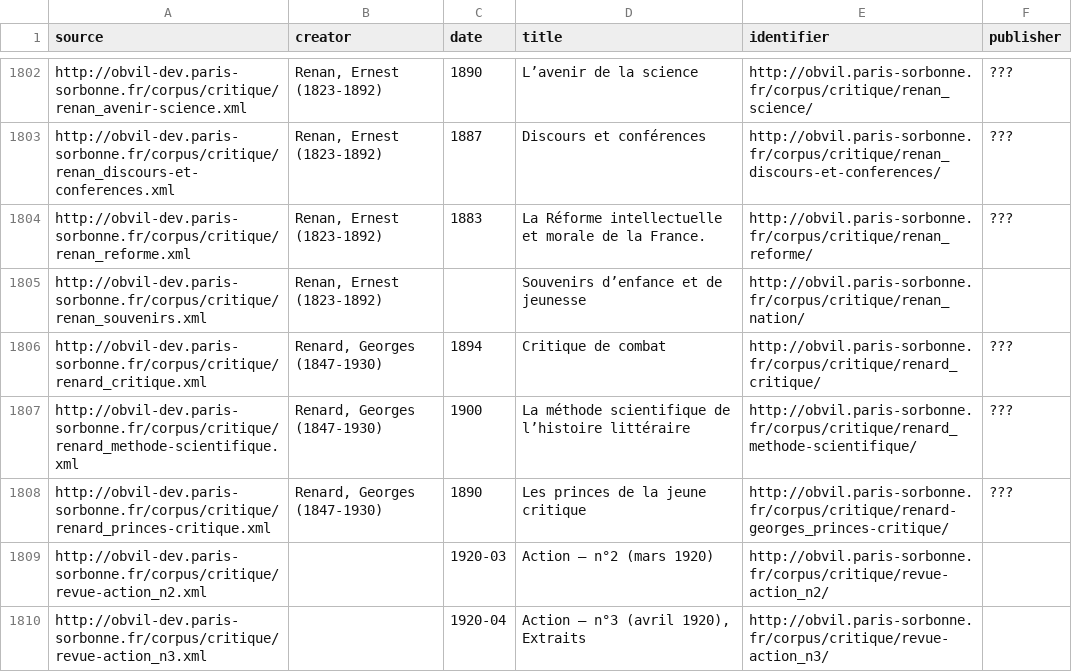
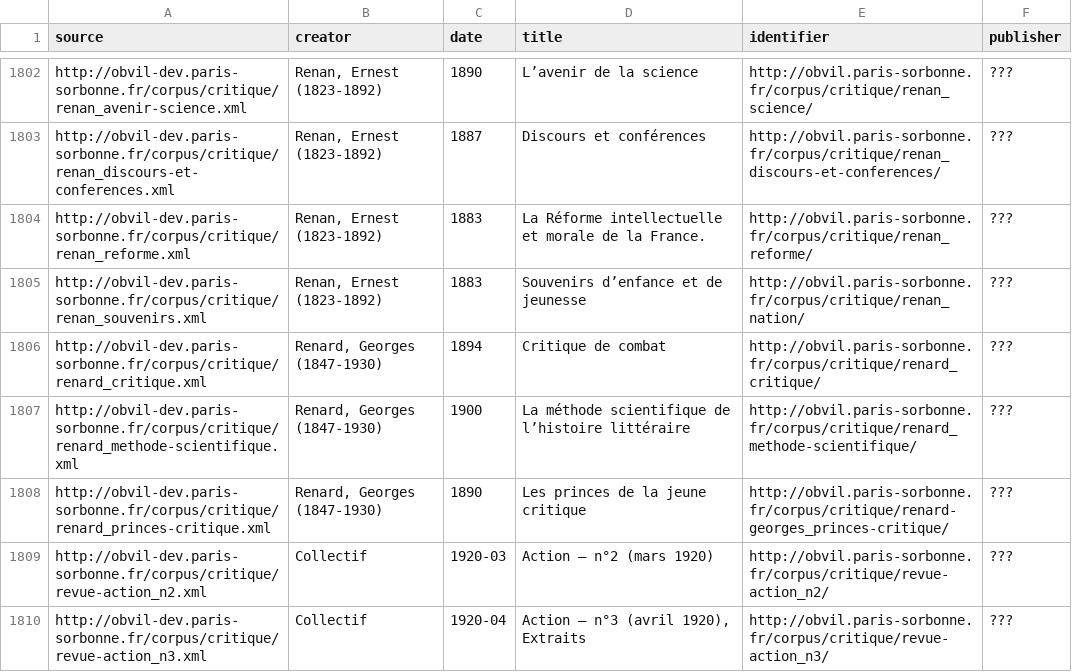
Before and after one commit to OBVIL/Histoire-empirique-Obvil-Stanford, a TSV file: critique2000.tsv, drawn as a sheet; only a part is shown, gaps mark what is left out; the diff covers the shown part only.

Commit message:
des dates

```diff
--- a/critique2000.tsv
+++ b/critique2000.tsv
@@ -1804,3 +1804,3 @@ http://obvil-dev.paris-sorbonne.fr/corpus/critique/renan_discours-et-conferences
 http://obvil-dev.paris-sorbonne.fr/corpus/critique/renan_reforme.xml	Renan, Ernest (1823-1892)	1883	La Réforme intellectuelle et morale de la France.	http://obvil.paris-sorbonne.fr/corpus/critique/renan_reforme/	???
-http://obvil-dev.paris-sorbonne.fr/corpus/critique/renan_souvenirs.xml	Renan, Ernest (1823-1892)		Souvenirs d’enfance et de jeunesse	http://obvil.paris-sorbonne.fr/corpus/critique/renan_nation/
+http://obvil-dev.paris-sorbonne.fr/corpus/critique/renan_souvenirs.xml	Renan, Ernest (1823-1892)	1883	Souvenirs d’enfance et de jeunesse	http://obvil.paris-sorbonne.fr/corpus/critique/renan_nation/	???
 http://obvil-dev.paris-sorbonne.fr/corpus/critique/renard_critique.xml	Renard, Georges (1847-1930)	1894	Critique de combat	http://obvil.paris-sorbonne.fr/corpus/critique/renard_critique/	???
@@ -1808,3 +1808,3 @@ http://obvil-dev.paris-sorbonne.fr/corpus/critique/renard_methode-scientifique.x
 http://obvil-dev.paris-sorbonne.fr/corpus/critique/renard_princes-critique.xml	Renard, Georges (1847-1930)	1890	Les princes de la jeune critique	http://obvil.paris-sorbonne.fr/corpus/critique/renard-georges_princes-critique/	???
-http://obvil-dev.paris-sorbonne.fr/corpus/critique/revue-action_n2.xml		1920-03	Action – n°2 (mars 1920)	http://obvil.paris-sorbonne.fr/corpus/critique/revue-action_n2/
-http://obvil-dev.paris-sorbonne.fr/corpus/critique/revue-action_n3.xml		1920-04	Action – n°3 (avril 1920), Extraits	http://obvil.paris-sorbonne.fr/corpus/critique/revue-action_n3/
+http://obvil-dev.paris-sorbonne.fr/corpus/critique/revue-action_n2.xml	Collectif	1920-03	Action – n°2 (mars 1920)	http://obvil.paris-sorbonne.fr/corpus/critique/revue-action_n2/	???
+http://obvil-dev.paris-sorbonne.fr/corpus/critique/revue-action_n3.xml	Collectif	1920-04	Action – n°3 (avril 1920), Extraits	http://obvil.paris-sorbonne.fr/corpus/critique/revue-action_n3/	???
```
Also changed, not shown: 71 edited cells elsewhere in this file.
